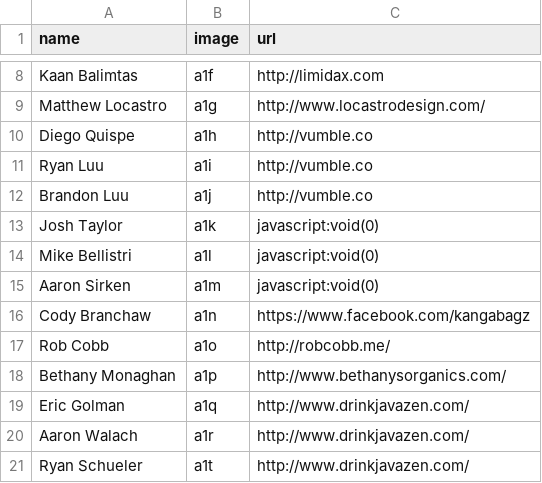
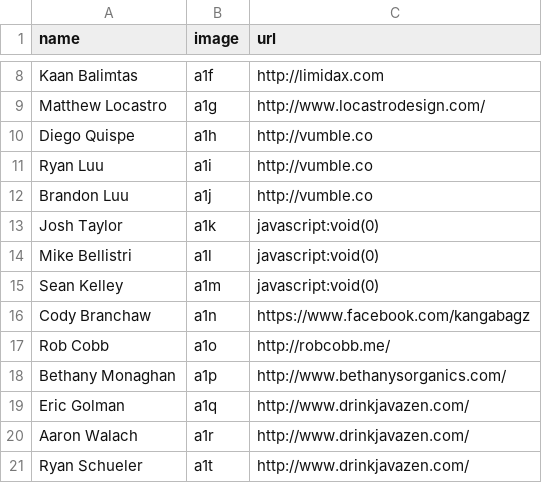
Before and after one commit to StartupShell/web-2015, a CSV file: _data/members.csv, drawn as a sheet; only a part is shown, gaps mark what is left out.

Commit message:
aaron -> sean

```diff
--- a/_data/members.csv
+++ b/_data/members.csv
@@ -14,3 +14,3 @@ Josh Taylor,a1k,javascript:void(0)
 Mike Bellistri,a1l,javascript:void(0)
-Aaron Sirken,a1m,javascript:void(0)
+Sean Kelley,a1m,javascript:void(0)
 Cody Branchaw,a1n,https://www.facebook.com/kangabagz
```
